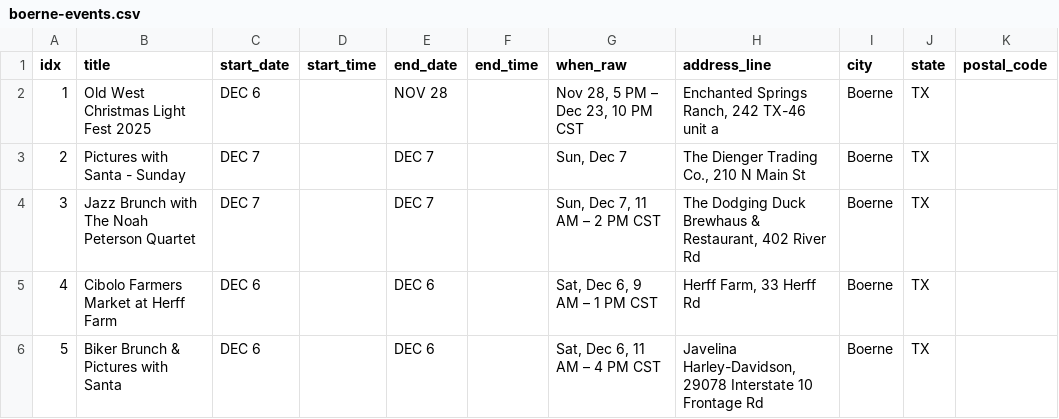
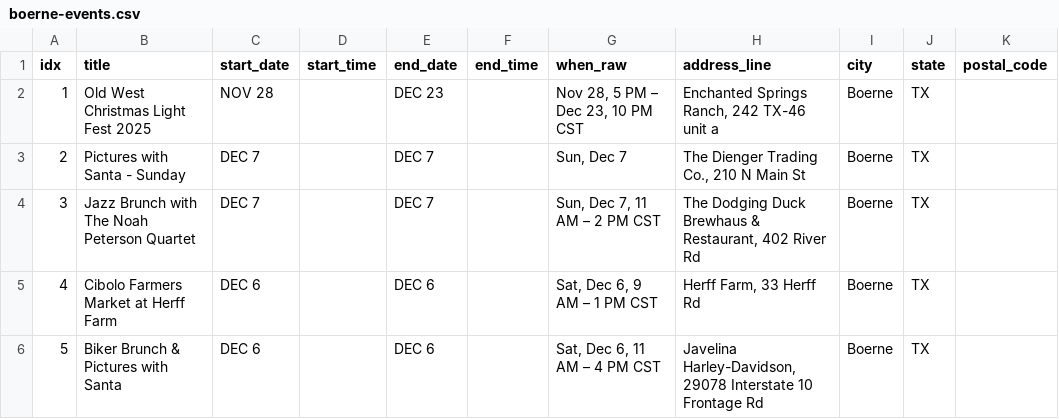
Before and after one commit to enkday/serpapi-events-toolkit, a CSV file: data/boerne-events.csv, drawn as a sheet; only a part is shown; the diff covers the shown part only; the diff names each change by its address in the sheet, - before the commit and + after, or states it on an @@ line.

Commit message:
Scan full when text for date ranges

```diff
--- a/data/boerne-events.csv
+++ b/data/boerne-events.csv
-C2 (start_date): DEC 6
+C2 (start_date): NOV 28
-E2 (end_date): NOV 28
+E2 (end_date): DEC 23
```
Also changed, not shown: 10 edited cells elsewhere in this file, 1 other file.
